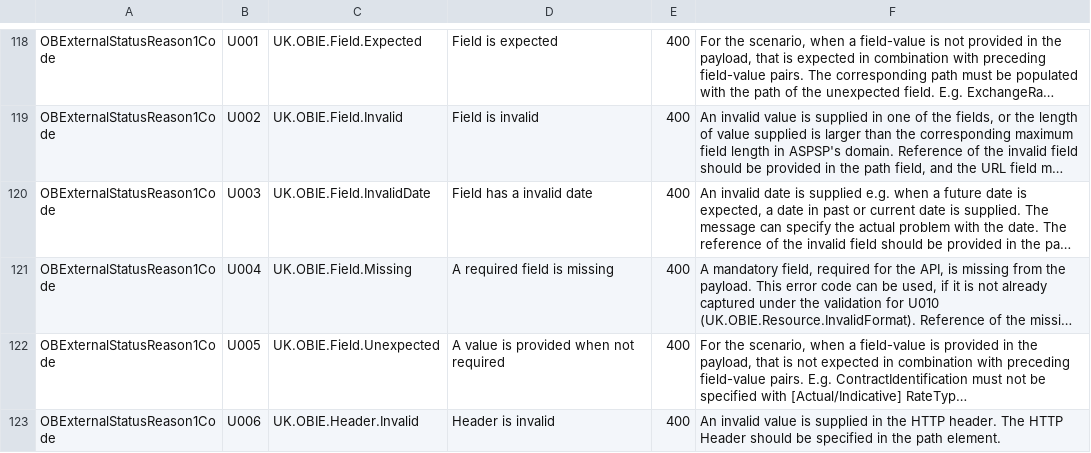
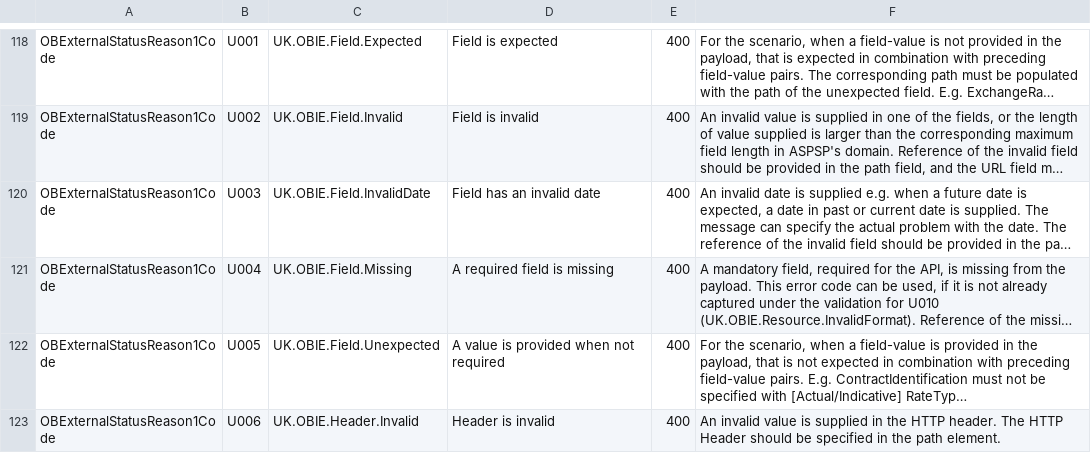
Before and after one commit to OpenBankingUK/External_Internal_CodeSets, a CSV file: OB_Internal_Codeset.csv, drawn as a sheet; only a part is shown, gaps mark what is left out; long unchanged cells end in …; the diff names each change by its address in the sheet, - before the commit and + after, or states it on an @@ line.

Commit message:
Fix typo in U003 description

```diff
--- a/OB_Internal_Codeset.csv
+++ b/OB_Internal_Codeset.csv
-D120: Field has a invalid date
+D120: Field has an invalid date
```
